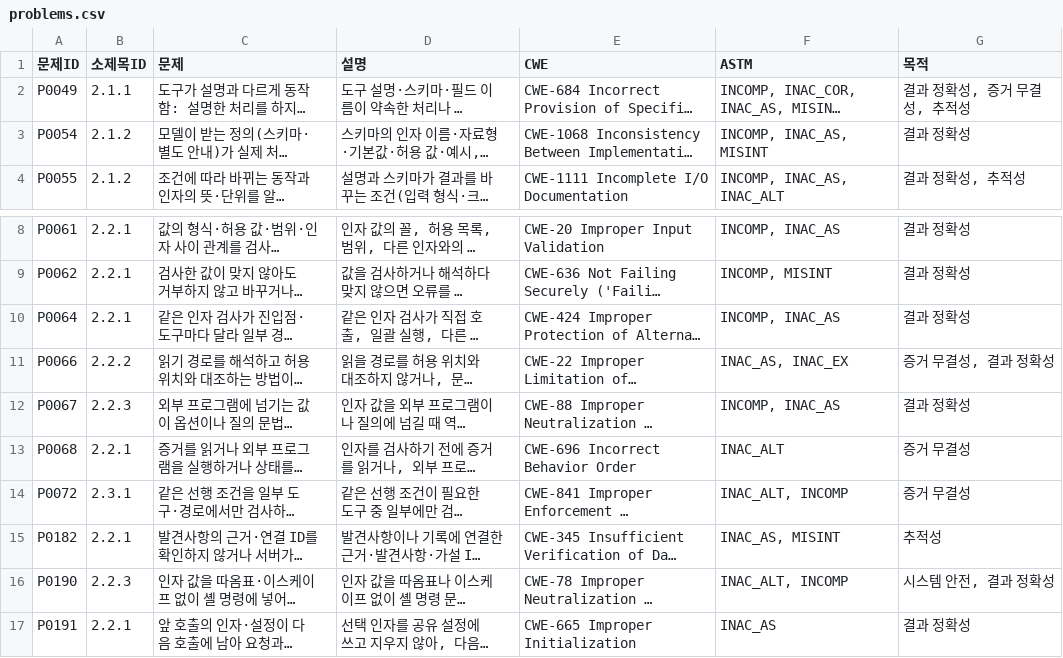
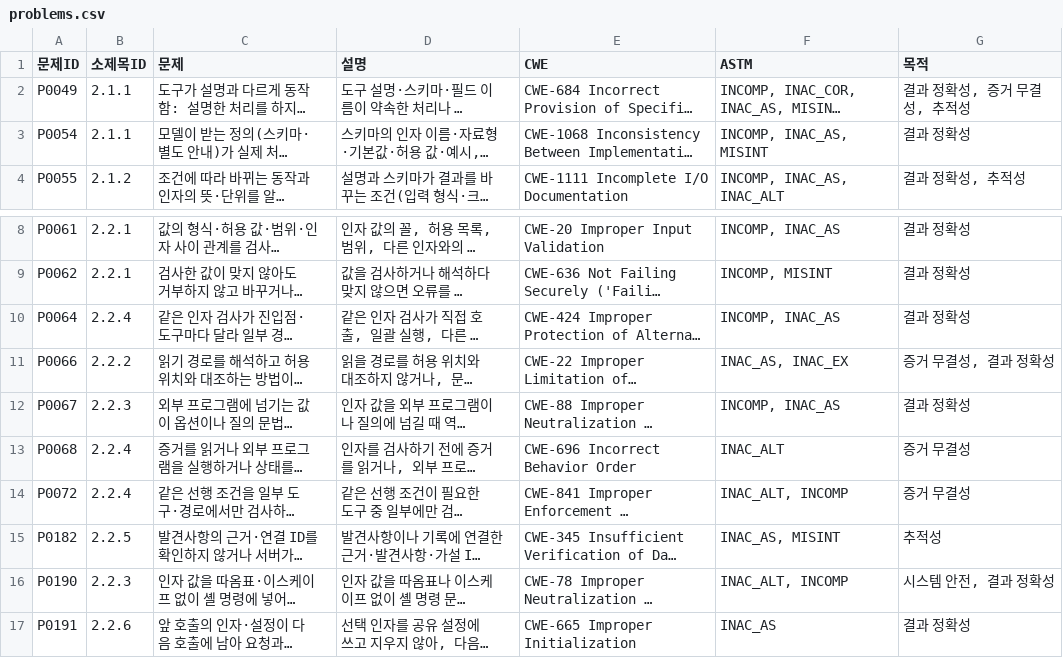
Before and after one commit to Trace2Bac/dfir-mcp-matrix, a CSV file: problems/_data/ch2/problems.csv, drawn as a sheet; only a part is shown, gaps mark what is left out; long unchanged cells end in …; the diff names each change by its address in the sheet, - before the commit and + after, or states it on an @@ line.

```diff
--- a/problems/_data/ch2/problems.csv
+++ b/problems/_data/ch2/problems.csv
-B3 (소제목ID): 2.1.2
+B3 (소제목ID): 2.1.1
-B10 (소제목ID): 2.2.1
+B10 (소제목ID): 2.2.4
-B13 (소제목ID): 2.2.1
+B13 (소제목ID): 2.2.4
-B14 (소제목ID): 2.3.1
+B14 (소제목ID): 2.2.4
-B15 (소제목ID): 2.2.1
+B15 (소제목ID): 2.2.5
-B17 (소제목ID): 2.2.1
+B17 (소제목ID): 2.2.6
```
Also changed, not shown: problems/_data/ch2/headings.csv, 28 other files.
